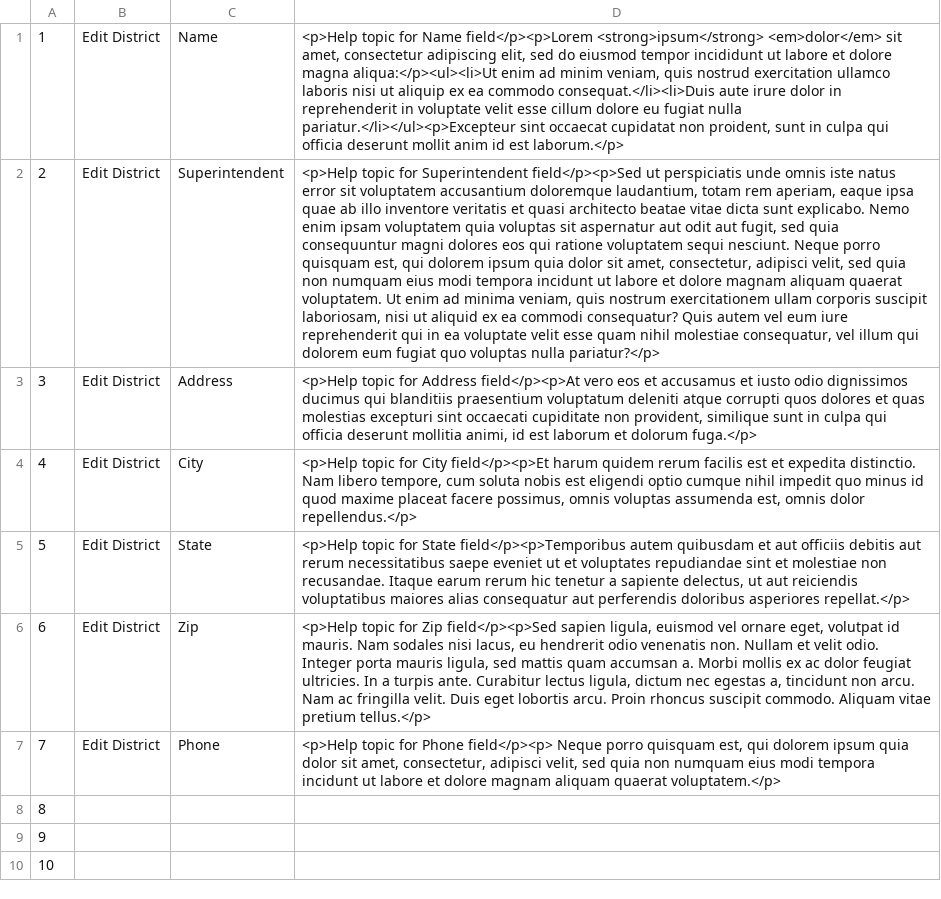
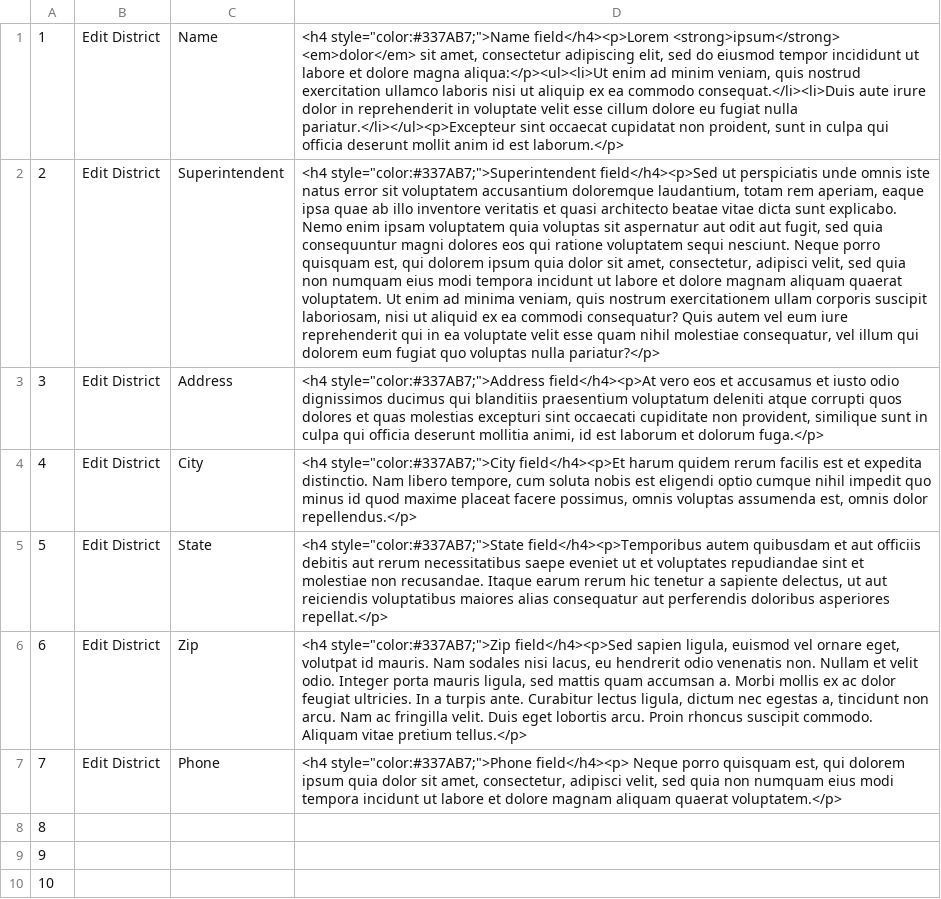
Before and after one commit to peterhend/schools, a CSV file: help_topics.csv, drawn as a sheet; only a part is shown; the diff names each change by its address in the sheet, - before the commit and + after, or states it on an @@ line.

Commit message:
Update online help

```diff
--- a/help_topics.csv
+++ b/help_topics.csv
-D1: <p>Help topic for Name field</p><p>Lorem <strong>ipsum</strong> <em>dolor</em>…
+D1: <h4 style="color:#337AB7;">Name field</h4><p>Lorem <strong>ipsum</strong> <em>dolor</em>…
-D2: <p>Help topic for Superintendent field</p><p>Sed ut perspiciatis…
+D2: <h4 style="color:#337AB7;">Superintendent field</h4><p>Sed ut perspiciatis…
-D3: <p>Help topic for Address field</p><p>At vero eos…
+D3: <h4 style="color:#337AB7;">Address field</h4><p>At vero eos…
-D4: <p>Help topic for City field</p><p>Et harum quidem…
+D4: <h4 style="color:#337AB7;">City field</h4><p>Et harum quidem…
-D5: <p>Help topic for State field</p><p>Temporibus autem quibusdam…
+D5: <h4 style="color:#337AB7;">State field</h4><p>Temporibus autem quibusdam…
-D6: <p>Help topic for Zip field</p><p>Sed sapien ligula,…
+D6: <h4 style="color:#337AB7;">Zip field</h4><p>Sed sapien ligula,…
-D7: <p>Help topic for Phone field</p><p> Neque porro…
+D7: <h4 style="color:#337AB7;">Phone field</h4><p> Neque porro…
```
Also changed, not shown: 3 other files.
